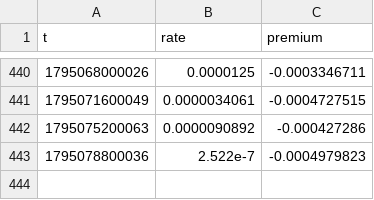
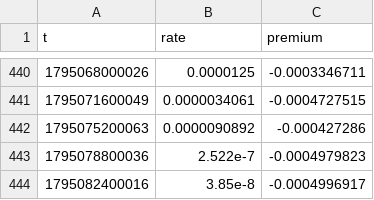
Before and after one commit to rdemb/hyperquant-data, a CSV file: BTC/funding/2026-11.csv, drawn as a sheet; only a part is shown, gaps mark what is left out; the diff names each change by its address in the sheet, - before the commit and + after, or states it on an @@ line.

```diff
--- a/BTC/funding/2026-11.csv
+++ b/BTC/funding/2026-11.csv
+row 444: 1795082400016 | 3.85e-8 | -0.0004996917
```
Also changed, not shown: BTC/1h/2026-11.csv, BTC/1m/2026/11-19.csv.
